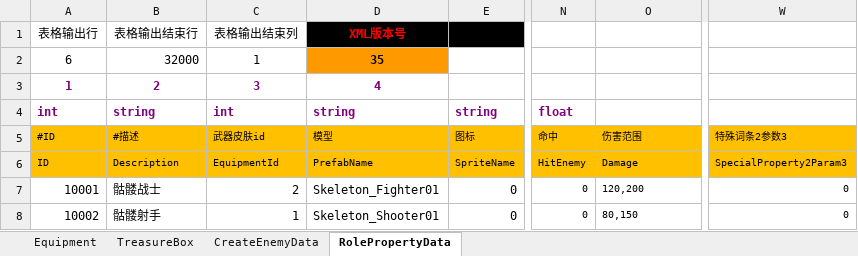
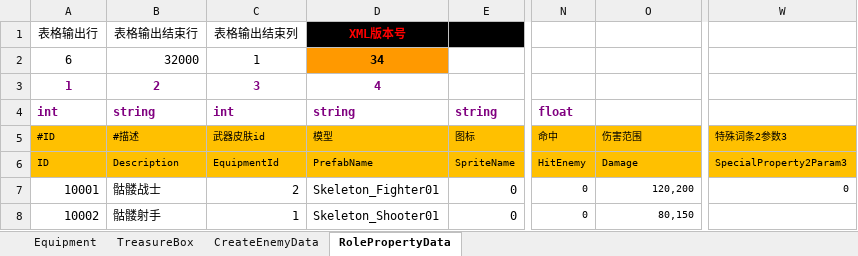
Before and after one commit to chen95nuo/NewRPG2D, an Excel workbook: 文档/道具配置.xlsm, sheet RolePropertyData, drawn as a sheet; only a part is shown, gaps mark what is left out; values as stored, in another font and other column widths than the file's, no borders; charts and pictures and conditional formats not drawn; the diff names each change by its address in the sheet, - before the commit and + after, or states it on an @@ line.

```diff
--- a/文档/道具配置.xlsm (sheet RolePropertyData)
+++ b/文档/道具配置.xlsm (sheet RolePropertyData)
-D2: 35
+D2: 34
-O7:O8 alignment: left
+O7:O8 alignment: right
-W8: 0
+W8: (empty)
```
Also changed, not shown: sheet Equipment, sheet TreasureBox, sheet CreateEnemyData, charts or pictures.
